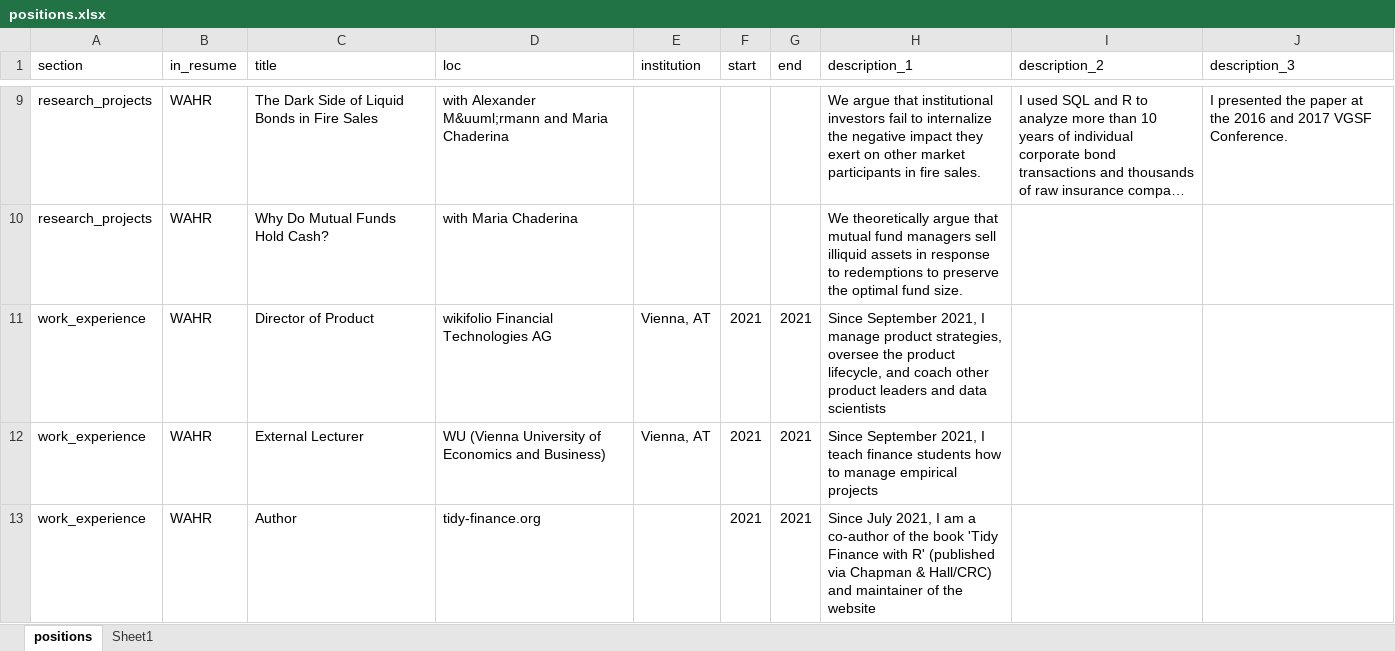
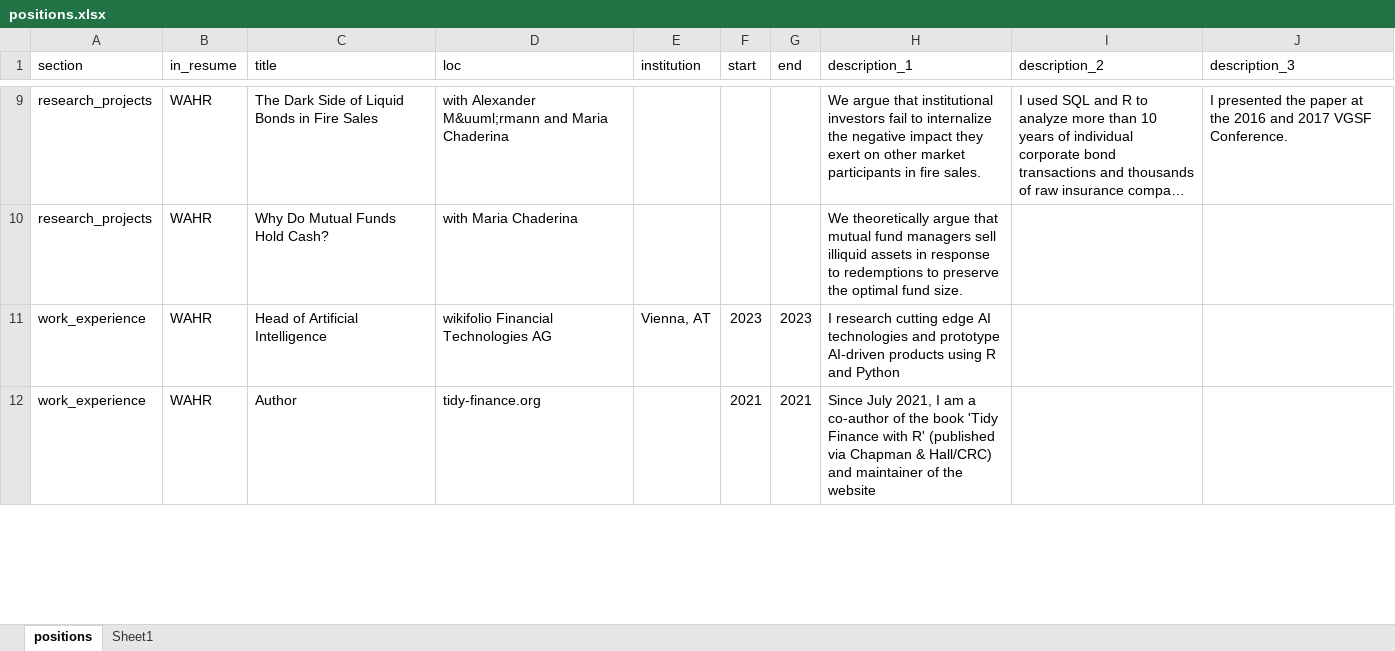
Before and after one commit to christophscheuch/cv, an Excel workbook: positions.xlsx, sheet positions, drawn as a sheet; only a part is shown, gaps mark what is left out; long unchanged cells end in …; values as stored, in another font and other column widths than the file's, no borders; table styles not drawn; removed rows and columns are numbered as before the commit, all else as after; the diff covers the shown part only; the diff names each change by its address in the sheet, - before the commit and + after, or states it on an @@ line.

```diff
--- a/positions.xlsx (sheet positions)
+++ b/positions.xlsx (sheet positions)
-C11 (title): Director of Product
+C11 (title): Head of Artificial Intelligence
-F11 (start): 2021
+F11 (start): 2023
-G11 (end): 2021
+G11 (end): 2023
-H11 (description_1): Since September 2021, I manage product strategies, oversee the product lifecycle, and coach other product leaders and data scientists
+H11 (description_1): I research cutting edge AI technologies and prototype AI-driven products using R and Python
-row 12: work_experience | WAHR | External Lecturer | WU (Vienna University of Economics and Business) | Vienna, AT | 2021 | 2021 | Since September 2021, I teach finance students how to manage empirical projects
```
Also changed, not shown: 4 added rows elsewhere in this sheet, 3 other files.
